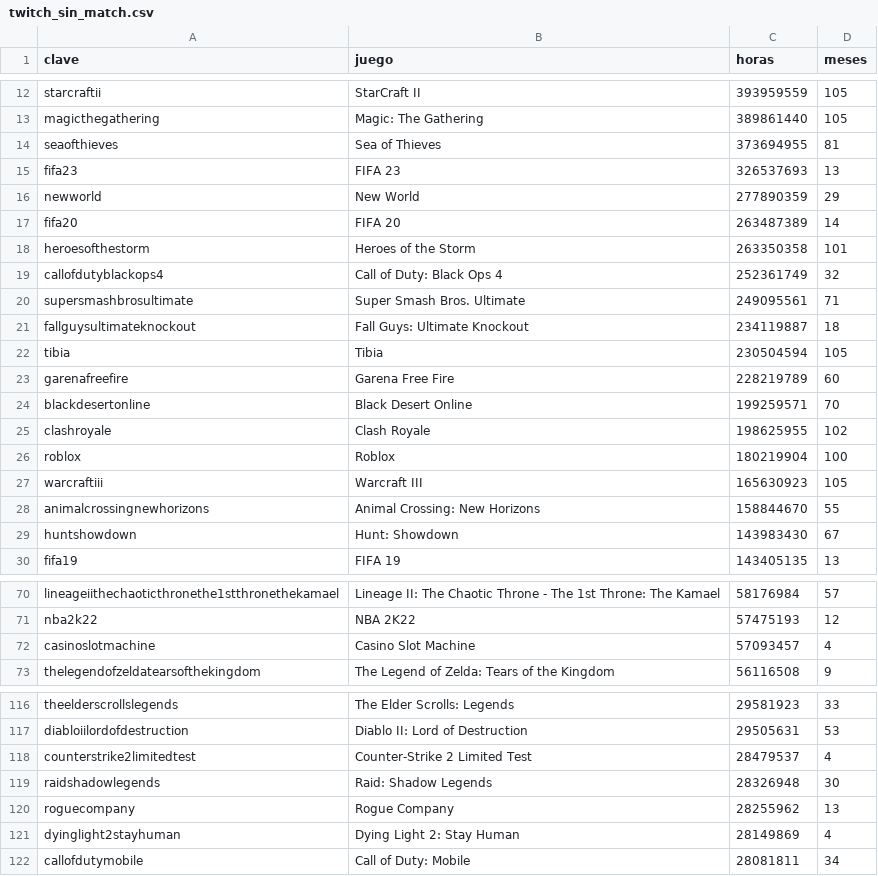
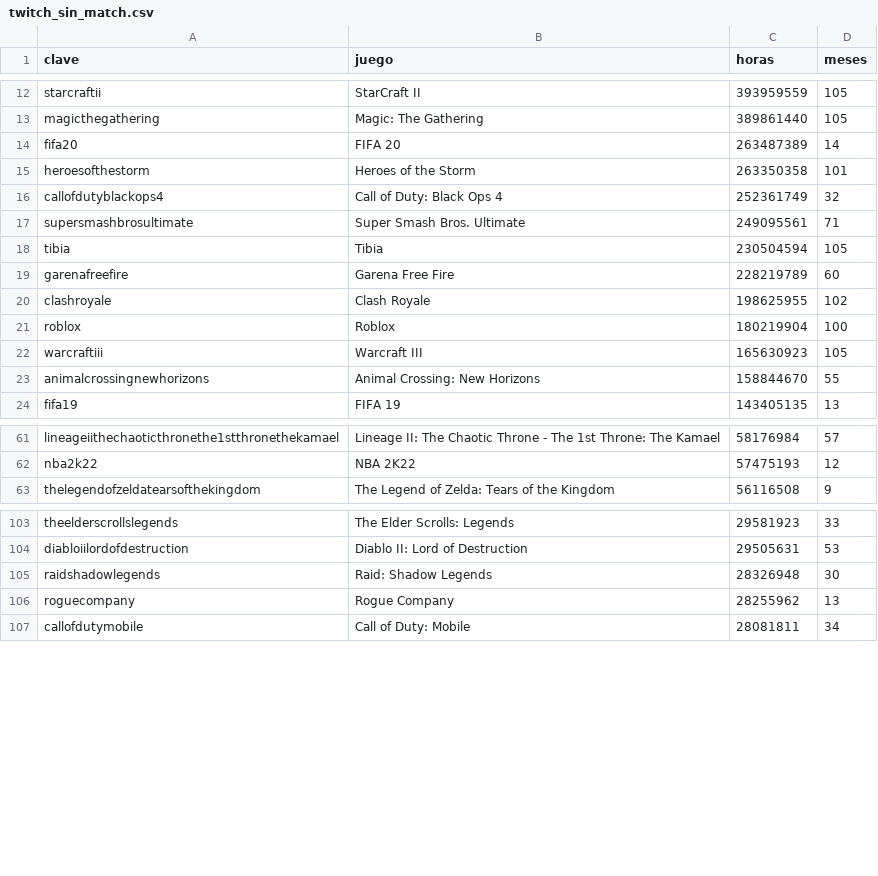
Before and after one commit to EmanuelSzk/GABD---AE4, a CSV file: salida_etl/twitch_sin_match.csv, drawn as a sheet; only a part is shown, gaps mark what is left out; the diff covers the shown part only.

```diff
--- a/salida_etl/twitch_sin_match.csv
+++ b/salida_etl/twitch_sin_match.csv
@@ -13,5 +13,2 @@ starcraftii,StarCraft II,393959559,105
 magicthegathering,Magic: The Gathering,389861440,105
-seaofthieves,Sea of Thieves,373694955,81
-fifa23,FIFA 23,326537693,13
-newworld,New World,277890359,29
 fifa20,FIFA 20,263487389,14
@@ -20,6 +17,4 @@ callofdutyblackops4,Call of Duty: Black Ops 4,252361749,32
 supersmashbrosultimate,Super Smash Bros. Ultimate,249095561,71
-fallguysultimateknockout,Fall Guys: Ultimate Knockout,234119887,18
 tibia,Tibia,230504594,105
 garenafreefire,Garena Free Fire,228219789,60
-blackdesertonline,Black Desert Online,199259571,70
 clashroyale,Clash Royale,198625955,102
@@ -28,3 +23,2 @@ warcraftiii,Warcraft III,165630923,105
 animalcrossingnewhorizons,Animal Crossing: New Horizons,158844670,55
-huntshowdown,Hunt: Showdown,143983430,67
 fifa19,FIFA 19,143405135,13
@@ -71,3 +62,2 @@ lineageiithechaoticthronethe1stthronethekamael,Lineage II: The Chaotic Throne -
 nba2k22,NBA 2K22,57475193,12
-casinoslotmachine,Casino Slot Machine,57093457,4
 thelegendofzeldatearsofthekingdom,The Legend of Zelda: Tears of the Kingdom,56116508,9
@@ -117,6 +104,4 @@ theelderscrollslegends,The Elder Scrolls: Legends,29581923,33
 diabloiilordofdestruction,Diablo II: Lord of Destruction,29505631,53
-counterstrike2limitedtest,Counter-Strike 2 Limited Test,28479537,4
 raidshadowlegends,Raid: Shadow Legends,28326948,30
 roguecompany,Rogue Company,28255962,13
-dyinglight2stayhuman,Dying Light 2: Stay Human,28149869,4
 callofdutymobile,Call of Duty: Mobile,28081811,34
```
Also changed, not shown: 11 removed rows elsewhere in this file, 10 other files.
